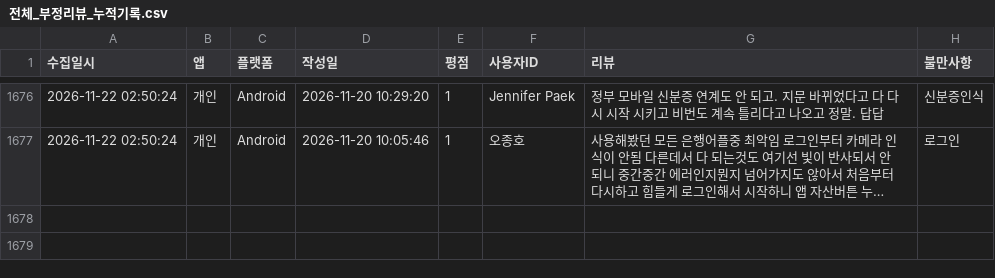
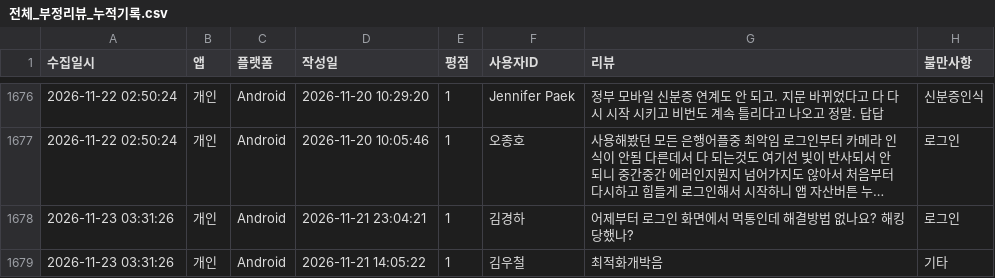
Before and after one commit to Hi-Hub/ibk_review_monitor, a CSV file: data/전체_부정리뷰_누적기록.csv, drawn as a sheet; only a part is shown, gaps mark what is left out; long unchanged cells end in …; the diff names each change by its address in the sheet, - before the commit and + after, or states it on an @@ line.

```diff
--- a/data/전체_부정리뷰_누적기록.csv
+++ b/data/전체_부정리뷰_누적기록.csv
+row 1678: 2026-11-23 03:31:26 | 개인 | Android | 2026-11-21 23:04:21 | 1 | 김경하 | 어제부터 로그인 화면에서 먹통인데 해결방법 없나요? 해킹당했나? | 로그인
+row 1679: 2026-11-23 03:31:26 | 개인 | Android | 2026-11-21 14:05:22 | 1 | 김우철 | 최적화개박음 | 기타
```
Also changed, not shown: 5 other files.
